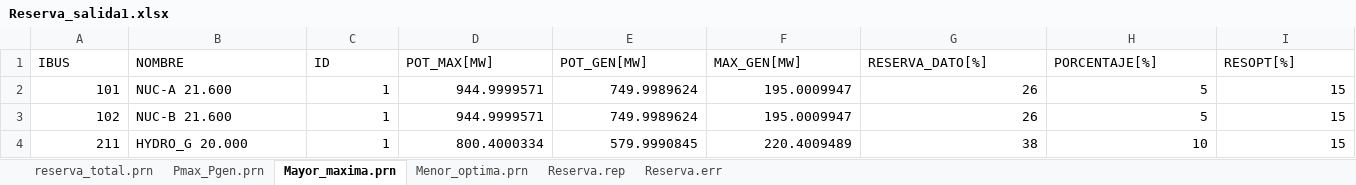
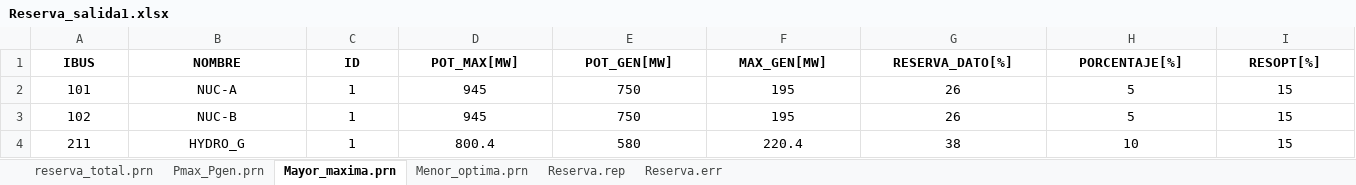
Before and after one commit to Juancito2085/PSIE, an Excel workbook: Reserva_salida1.xlsx, sheet Mayor_maxima.prn, drawn as a sheet; values as stored, in another font and other column widths than the file's, no borders; the diff names each change by its address in the sheet, - before the commit and + after, or states it on an @@ line.

```diff
--- a/Reserva_salida1.xlsx (sheet Mayor_maxima.prn)
+++ b/Reserva_salida1.xlsx (sheet Mayor_maxima.prn)
@@ A1:I1 alignment: left → center, bold: off → on @@
-A2:A4 alignment: right
+A2:A4 alignment: center
-B2 (NOMBRE): NUC-A 21.600
+B2 (NOMBRE): NUC-A
-B2:B4 alignment: left
+B2:B4 alignment: center
-C2:I4 alignment: right
+C2:I4 alignment: center
-D2:D3 (POT_MAX[MW]): 944.9999571
+D2:D3 (POT_MAX[MW]): 945
-E2:E3 (POT_GEN[MW]): 749.9989624
+E2:E3 (POT_GEN[MW]): 750
-F2:F3 (MAX_GEN[MW]): 195.0009947
+F2:F3 (MAX_GEN[MW]): 195
-B3 (NOMBRE): NUC-B 21.600
+B3 (NOMBRE): NUC-B
-B4 (NOMBRE): HYDRO_G 20.000
+B4 (NOMBRE): HYDRO_G
-D4 (POT_MAX[MW]): 800.4000334
+D4 (POT_MAX[MW]): 800.4
-E4 (POT_GEN[MW]): 579.9990845
+E4 (POT_GEN[MW]): 580
-F4 (MAX_GEN[MW]): 220.4009489
+F4 (MAX_GEN[MW]): 220.4
```
Also changed, not shown: sheet Pmax_Pgen.prn, sheet Menor_optima.prn, sheet reserva_total.prn, Reserva_entrada.xlsx, 2 other files.
